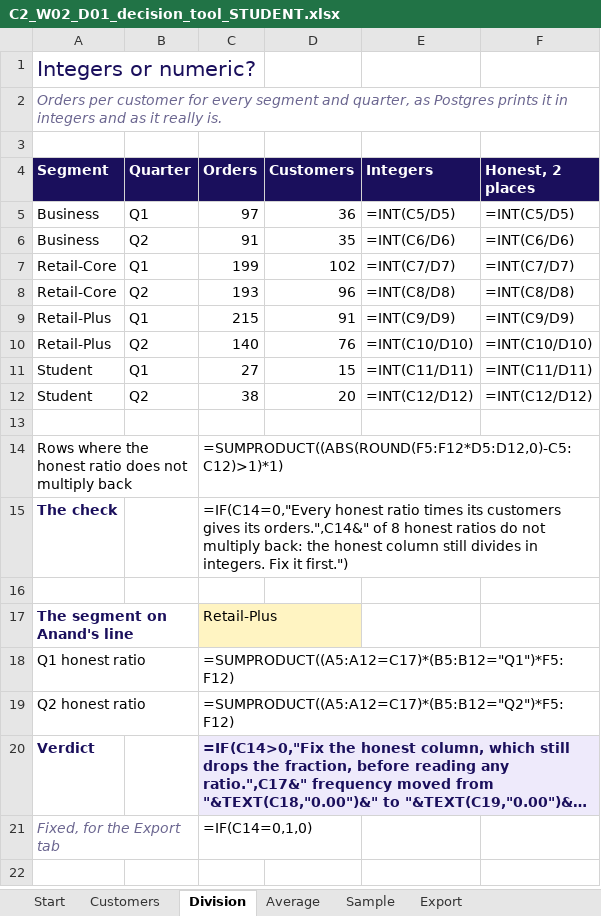
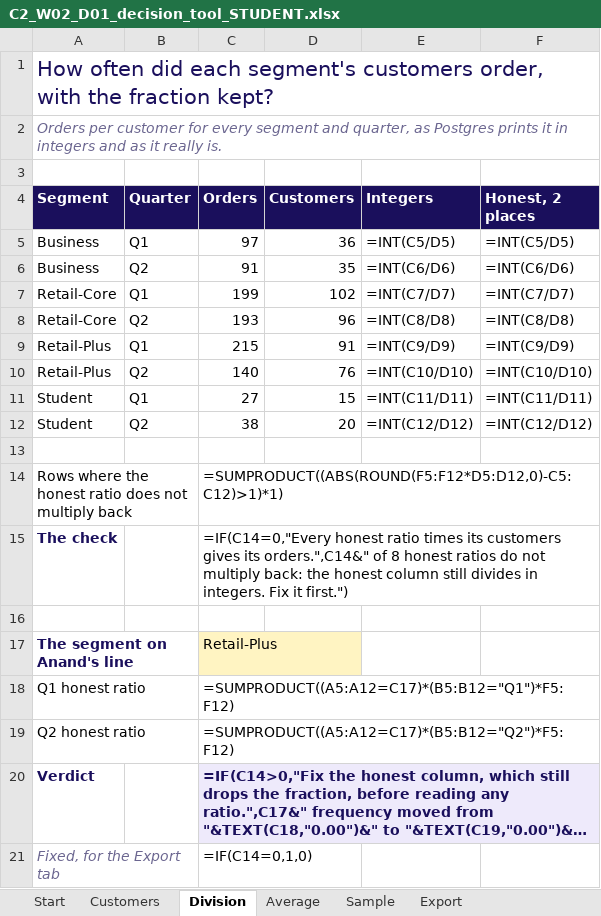
Before and after one commit to fde-academy-lab/c2-content-factory, an Excel workbook: content/W02/D1/demos/C2_W02_D01_decision_tool_STUDENT.xlsx, sheet Division, drawn as a sheet; long unchanged cells end in …; values as stored, in another font and other column widths than the file's, no borders; formulas without a stored value are shown as written; the diff names each change by its address in the sheet, - before the commit and + after, or states it on an @@ line.

```diff
--- a/content/W02/D1/demos/C2_W02_D01_decision_tool_STUDENT.xlsx (sheet Division)
+++ b/content/W02/D1/demos/C2_W02_D01_decision_tool_STUDENT.xlsx (sheet Division)
-A1 (Segment): Integers or numeric?
+A1 (Segment): How often did each segment's customers order, with the fraction kept?
```
Also changed, not shown: sheet Start, sheet Export, sheet Average, 1 other file.
